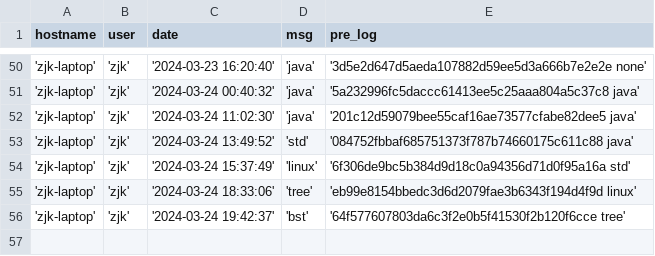
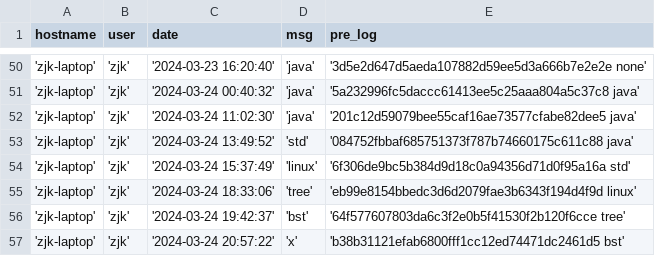
Before and after one commit to creatern/NoteBook, a CSV file: ilog/igit_log.csv, drawn as a sheet; only a part is shown, gaps mark what is left out; the diff names each change by its address in the sheet, - before the commit and + after, or states it on an @@ line.

```diff
--- a/ilog/igit_log.csv
+++ b/ilog/igit_log.csv
+row 57: 'zjk-laptop' | 'zjk' | '2024-03-24 20:57:22' | 'x' | 'b38b31121efab6800fff1cc12ed74471dc2461d5 bst'
```
Also changed, not shown: ilog/igit_log_local.csv, 8 other files.
